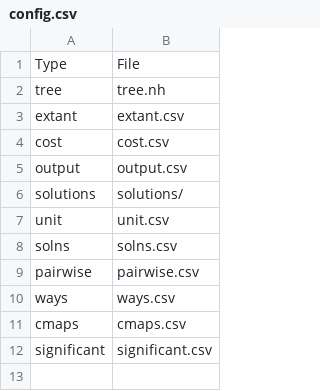
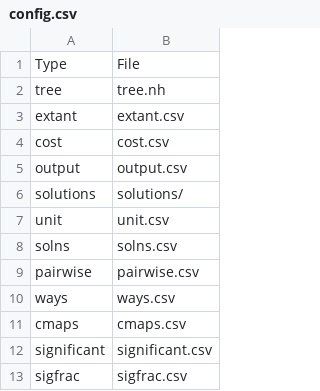
Before and after one commit to murraypatterson/parcours, a CSV file: example/config.csv, drawn as a sheet.

```diff
--- a/example/config.csv
+++ b/example/config.csv
@@ -12 +12,2 @@ cmaps, cmaps.csv
 significant, significant.csv
+sigfrac, sigfrac.csv
```
Also changed, not shown: 1 other file.
